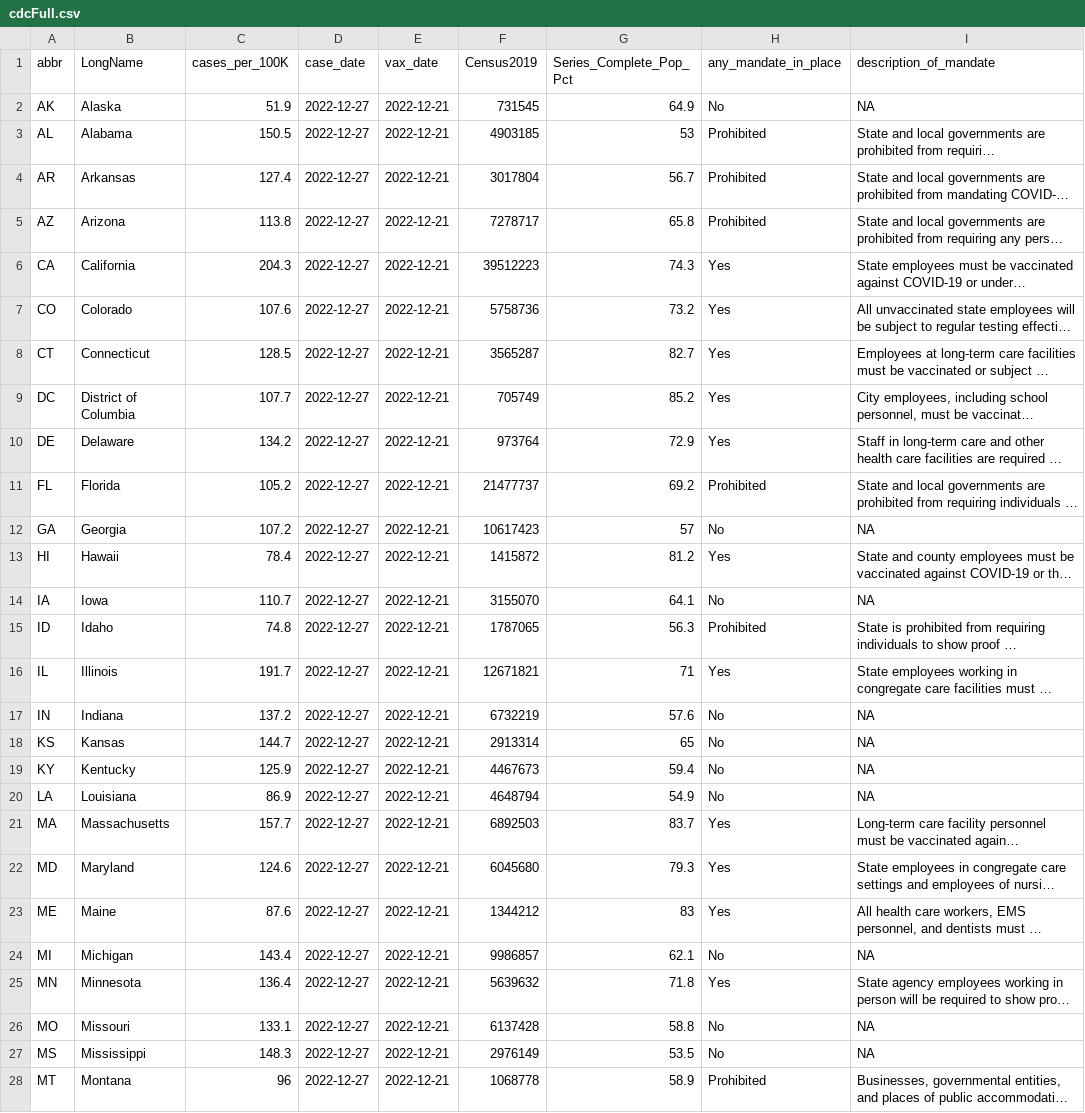
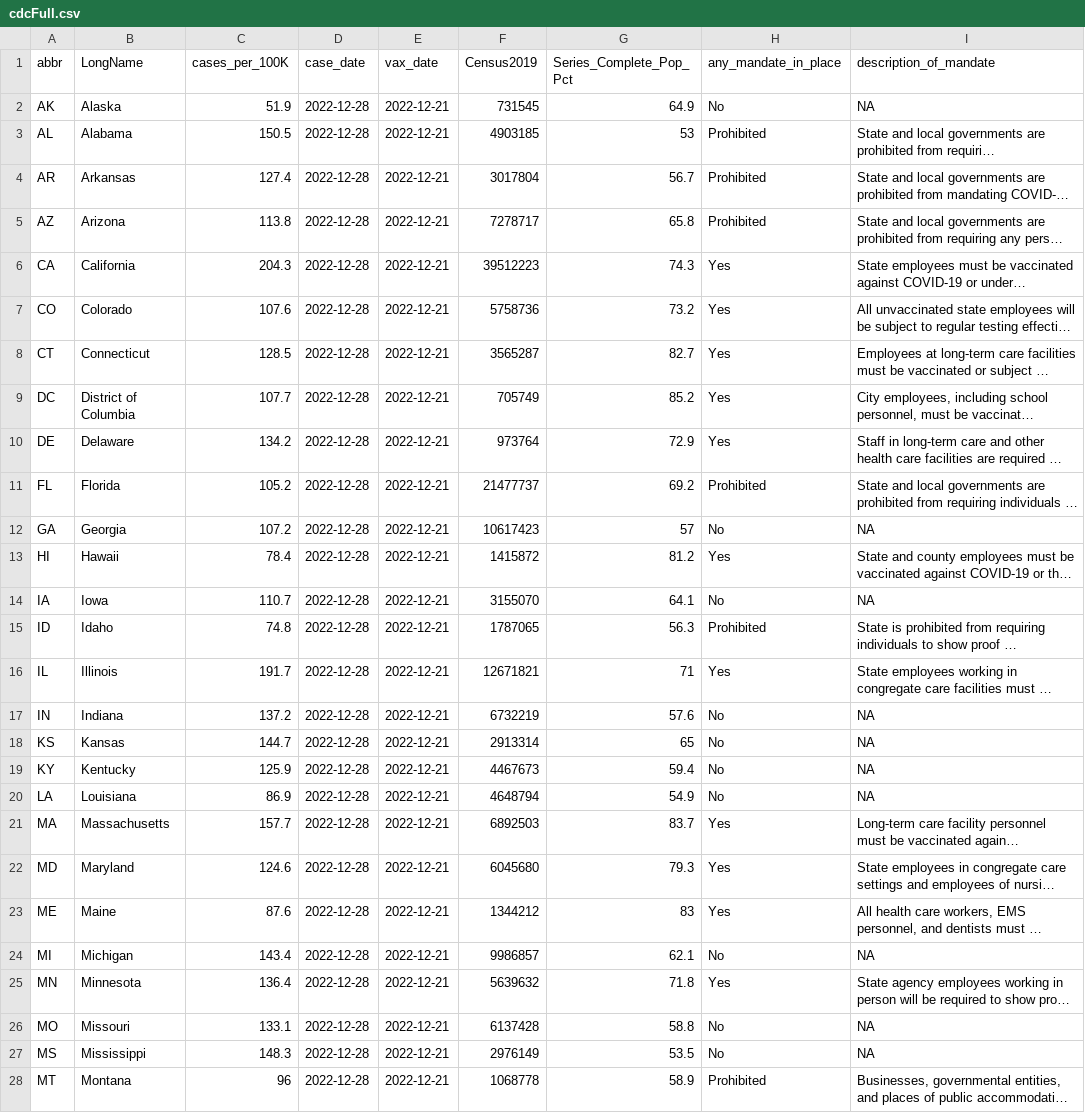
Before and after one commit to Dotdash-Data-Journalism/2021_2022_VWH_covid_vax_travel_maps, a CSV file: visualizations/cdcFull.csv, drawn as a sheet; only a part is shown; long unchanged cells end in …; the diff covers the shown part only; the diff names each change by its address in the sheet, - before the commit and + after, or states it on an @@ line.

```diff
--- a/visualizations/cdcFull.csv
+++ b/visualizations/cdcFull.csv
-D2:D28 (case_date): 2022-12-27
+D2:D28 (case_date): 2022-12-28
```
Also changed, not shown: 24 edited cells elsewhere in this file.
